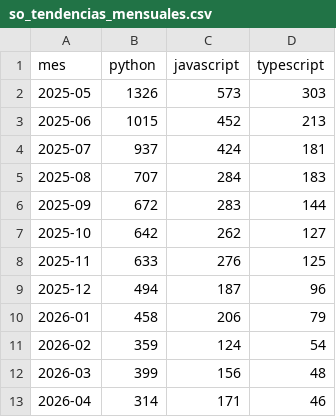
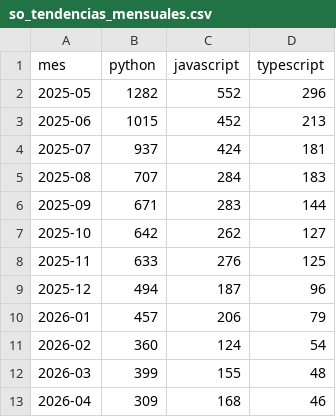
Before and after one commit to Sam-24-dev/Technology-trend-analysis-platform, a CSV file: assets/assets/data/so_tendencias_mensuales.csv, drawn as a sheet.

```diff
--- a/assets/assets/data/so_tendencias_mensuales.csv
+++ b/assets/assets/data/so_tendencias_mensuales.csv
@@ -1,3 +1,3 @@
 mes,python,javascript,typescript
-2025-05,1326,573,303
+2025-05,1282,552,296
 2025-06,1015,452,213
@@ -5,3 +5,3 @@ mes,python,javascript,typescript
 2025-08,707,284,183
-2025-09,672,283,144
+2025-09,671,283,144
 2025-10,642,262,127
@@ -9,5 +9,5 @@ mes,python,javascript,typescript
 2025-12,494,187,96
-2026-01,458,206,79
-2026-02,359,124,54
-2026-03,399,156,48
-2026-04,314,171,46
+2026-01,457,206,79
+2026-02,360,124,54
+2026-03,399,155,48
+2026-04,309,168,46
```
Also changed, not shown: assets/assets/data/github_commits_frameworks.csv, assets/assets/data/github_correlacion.csv, 30 other files.
